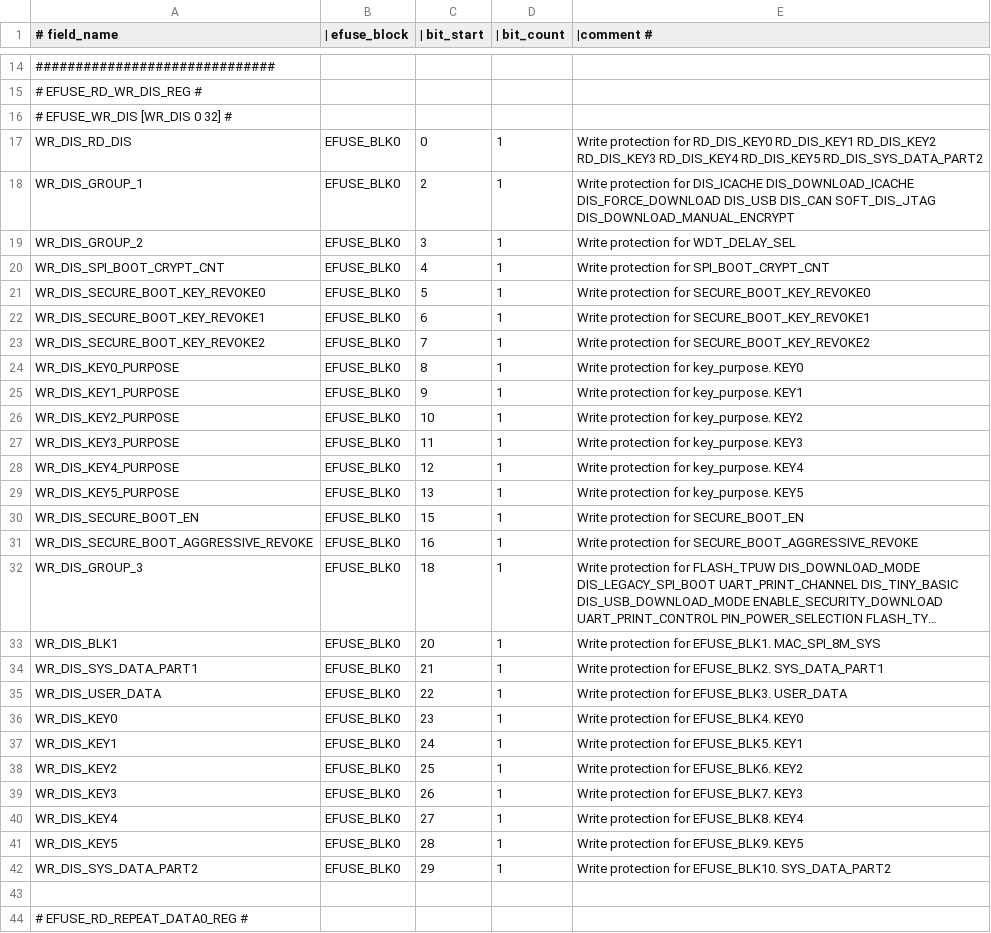
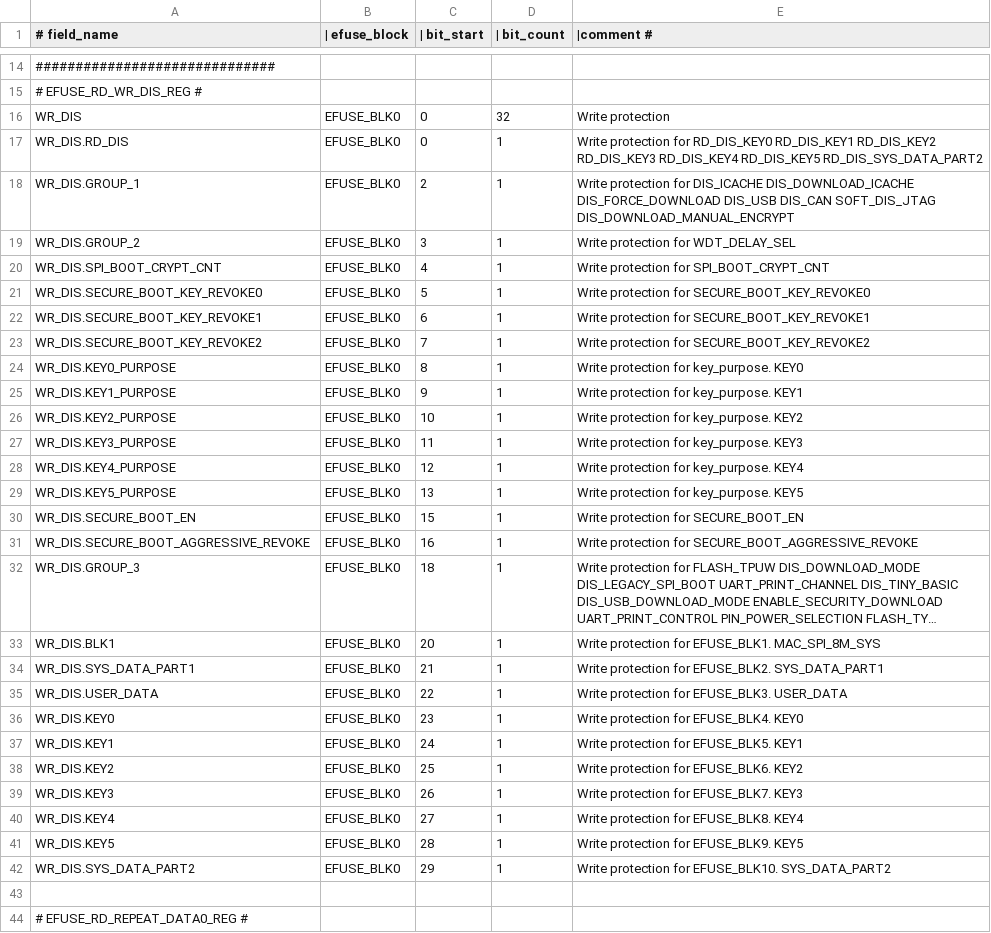
Before and after one commit to espressif/esp-hal-3rdparty, a CSV file: components/efuse/esp32c3/esp_efuse_table.csv, drawn as a sheet; only a part is shown, gaps mark what is left out; long unchanged cells end in …; removed rows and columns are numbered as before the commit, all else as after; the diff covers the shown part only; the diff names each change by its address in the sheet, - before the commit and + after, or states it on an @@ line.

Commit message:
efuse: Updates common_efuse_table for all chips

```diff
--- a/components/efuse/esp32c3/esp_efuse_table.csv
+++ b/components/efuse/esp32c3/esp_efuse_table.csv
-row 16: # EFUSE_WR_DIS [WR_DIS 0 32] #
+row 16: WR_DIS | EFUSE_BLK0 | 0 | 32 | Write protection
-A17 (# field_name): WR_DIS_RD_DIS
+A17 (# field_name): WR_DIS.RD_DIS
-A18 (# field_name): WR_DIS_GROUP_1
+A18 (# field_name): WR_DIS.GROUP_1
-A19 (# field_name): WR_DIS_GROUP_2
+A19 (# field_name): WR_DIS.GROUP_2
-A20 (# field_name): WR_DIS_SPI_BOOT_CRYPT_CNT
+A20 (# field_name): WR_DIS.SPI_BOOT_CRYPT_CNT
-A21 (# field_name): WR_DIS_SECURE_BOOT_KEY_REVOKE0
+A21 (# field_name): WR_DIS.SECURE_BOOT_KEY_REVOKE0
-A22 (# field_name): WR_DIS_SECURE_BOOT_KEY_REVOKE1
+A22 (# field_name): WR_DIS.SECURE_BOOT_KEY_REVOKE1
-A23 (# field_name): WR_DIS_SECURE_BOOT_KEY_REVOKE2
+A23 (# field_name): WR_DIS.SECURE_BOOT_KEY_REVOKE2
-A24 (# field_name): WR_DIS_KEY0_PURPOSE
+A24 (# field_name): WR_DIS.KEY0_PURPOSE
-A25 (# field_name): WR_DIS_KEY1_PURPOSE
+A25 (# field_name): WR_DIS.KEY1_PURPOSE
-A26 (# field_name): WR_DIS_KEY2_PURPOSE
+A26 (# field_name): WR_DIS.KEY2_PURPOSE
-A27 (# field_name): WR_DIS_KEY3_PURPOSE
+A27 (# field_name): WR_DIS.KEY3_PURPOSE
-A28 (# field_name): WR_DIS_KEY4_PURPOSE
+A28 (# field_name): WR_DIS.KEY4_PURPOSE
-A29 (# field_name): WR_DIS_KEY5_PURPOSE
+A29 (# field_name): WR_DIS.KEY5_PURPOSE
-A30 (# field_name): WR_DIS_SECURE_BOOT_EN
+A30 (# field_name): WR_DIS.SECURE_BOOT_EN
-A31 (# field_name): WR_DIS_SECURE_BOOT_AGGRESSIVE_REVOKE
+A31 (# field_name): WR_DIS.SECURE_BOOT_AGGRESSIVE_REVOKE
-A32 (# field_name): WR_DIS_GROUP_3
+A32 (# field_name): WR_DIS.GROUP_3
-A33 (# field_name): WR_DIS_BLK1
+A33 (# field_name): WR_DIS.BLK1
-A34 (# field_name): WR_DIS_SYS_DATA_PART1
+A34 (# field_name): WR_DIS.SYS_DATA_PART1
-A35 (# field_name): WR_DIS_USER_DATA
+A35 (# field_name): WR_DIS.USER_DATA
-A36 (# field_name): WR_DIS_KEY0
+A36 (# field_name): WR_DIS.KEY0
-A37 (# field_name): WR_DIS_KEY1
+A37 (# field_name): WR_DIS.KEY1
-A38 (# field_name): WR_DIS_KEY2
+A38 (# field_name): WR_DIS.KEY2
-A39 (# field_name): WR_DIS_KEY3
+A39 (# field_name): WR_DIS.KEY3
-A40 (# field_name): WR_DIS_KEY4
+A40 (# field_name): WR_DIS.KEY4
-A41 (# field_name): WR_DIS_KEY5
+A41 (# field_name): WR_DIS.KEY5
-A42 (# field_name): WR_DIS_SYS_DATA_PART2
+A42 (# field_name): WR_DIS.SYS_DATA_PART2
```
Also changed, not shown: 1 added row, 1 removed row and 7 edited cells elsewhere in this file, components/efuse/esp32s2/esp_efuse_table.csv, components/efuse/esp32s3/esp_efuse_table.csv, 8 other files.
